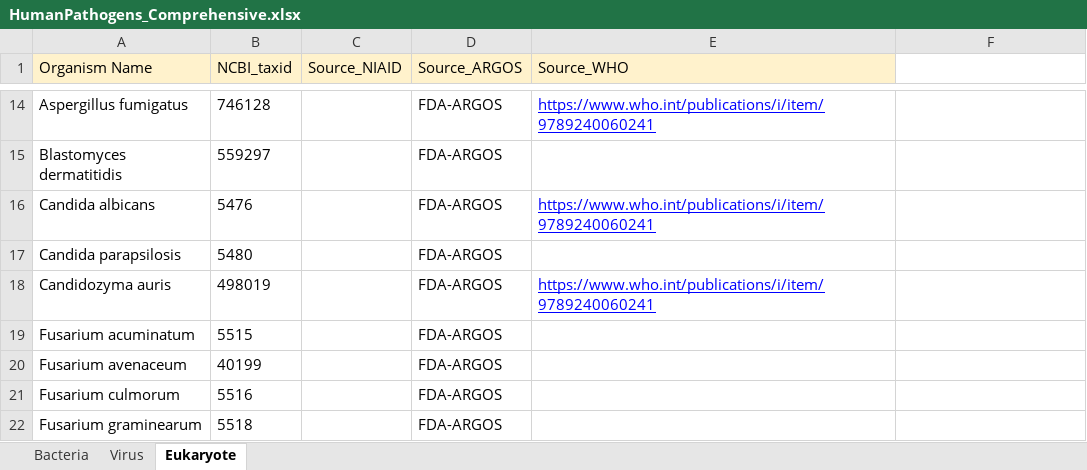
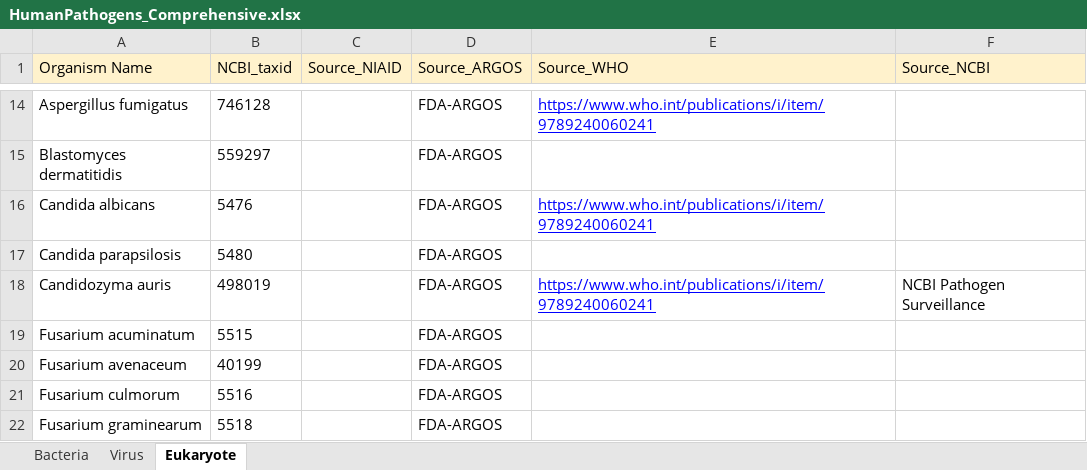
Before and after one commit to FDA-ARGOS/data.argosdb, an Excel workbook: data_files/HumanPathogens_Comprehensive.xlsx, sheet Eukaryote, drawn as a sheet; only a part is shown, gaps mark what is left out; values as stored, in another font and other column widths than the file's, no borders; charts and pictures not drawn; the diff names each change by its address in the sheet, - before the commit and + after, or states it on an @@ line.

```diff
--- a/data_files/HumanPathogens_Comprehensive.xlsx (sheet Eukaryote)
+++ b/data_files/HumanPathogens_Comprehensive.xlsx (sheet Eukaryote)
-F1: (empty)
+F1: Source_NCBI
-F1 fill: none
+F1 fill: #FFF2CC
-F18 (Source_NCBI): (empty)
+F18 (Source_NCBI): NCBI Pathogen Surveillance
```
Also changed, not shown: sheet Bacteria.
